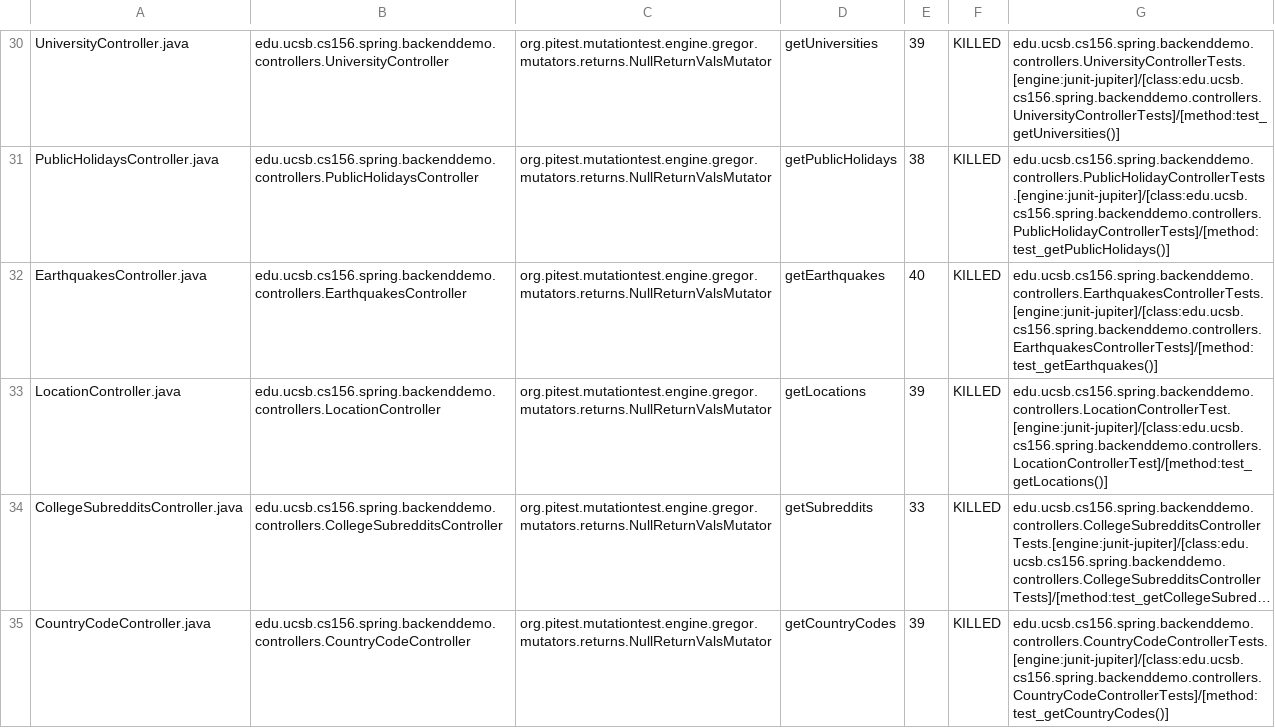
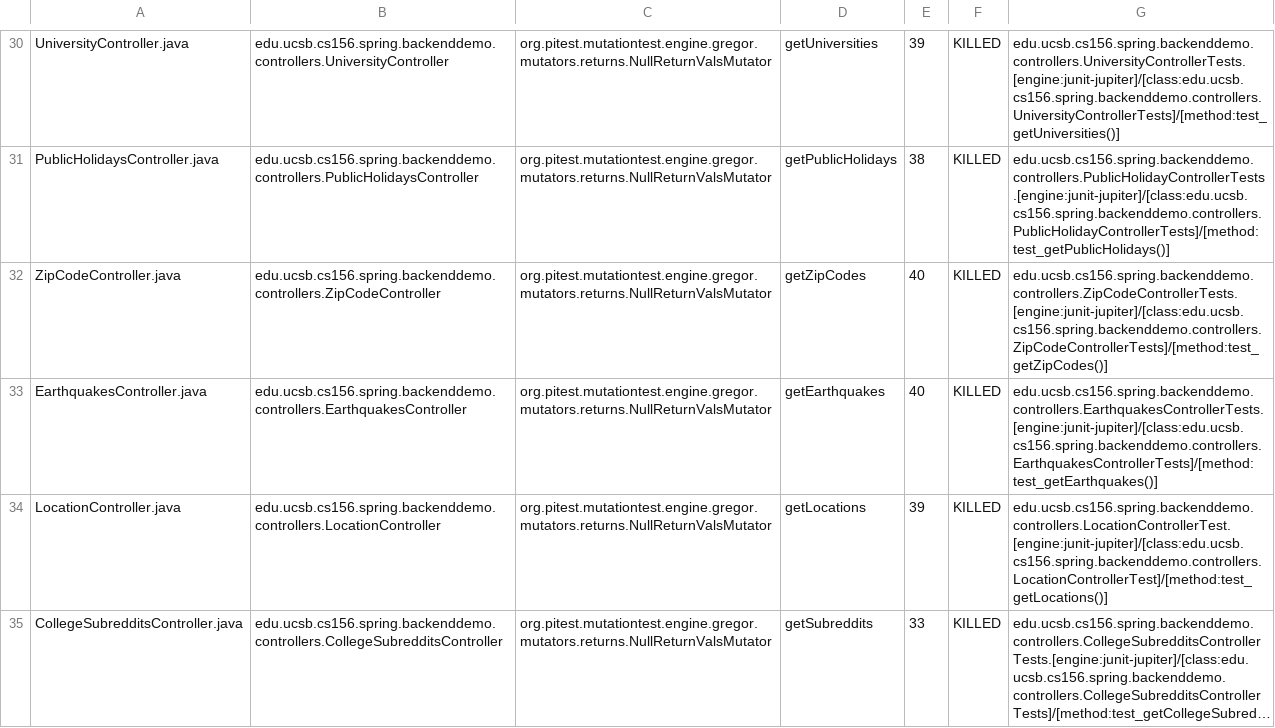
Before and after one commit to ucsb-cs156-f23/team01-f23-7pm-3, a CSV file: pitest/mutations.csv, drawn as a sheet; only a part is shown, gaps mark what is left out; the shorter side is filled out with more unchanged rows; long unchanged cells end in ….

Commit message:
Deploying to gh-pages from @ ucsb-cs156-f23/team01-f23-7pm-3@8f33ee6ec1b653b5ce9fef1cb3eb46c7688fd12f 🚀

```diff
--- a/pitest/mutations.csv
+++ b/pitest/mutations.csv
@@ -31,2 +31,3 @@ UniversityController.java,edu.ucsb.cs156.spring.backenddemo.controllers.Universi
 PublicHolidaysController.java,edu.ucsb.cs156.spring.backenddemo.controllers.PublicHolidaysController,org.pitest.mutationtest.engine.gregor.mutators.returns.NullReturnValsMutator,getPublicHolidays,38,KILLED,edu.ucsb.cs156.spring.backenddemo.controllers.PublicHolidayControllerTests.[engine:junit-jupiter]/[class:edu.ucsb.cs156.spring.backenddemo.controllers.PublicHolidayControllerTests]/[method:test_getPublicHolidays()]
+ZipCodeController.java,edu.ucsb.cs156.spring.backenddemo.controllers.ZipCodeController,org.pitest.mutationtest.engine.gregor.mutators.returns.NullReturnValsMutator,getZipCodes,40,KILLED,edu.ucsb.cs156.spring.backenddemo.controllers.ZipCodeControllerTests.[engine:junit-jupiter]/[class:edu.ucsb.cs156.spring.backenddemo.controllers.ZipCodeControllerTests]/[method:test_getZipCodes()]
 EarthquakesController.java,edu.ucsb.cs156.spring.backenddemo.controllers.EarthquakesController,org.pitest.mutationtest.engine.gregor.mutators.returns.NullReturnValsMutator,getEarthquakes,40,KILLED,edu.ucsb.cs156.spring.backenddemo.controllers.EarthquakesControllerTests.[engine:junit-jupiter]/[class:edu.ucsb.cs156.spring.backenddemo.controllers.EarthquakesControllerTests]/[method:test_getEarthquakes()]
```
Also changed, not shown: 21 other files.
